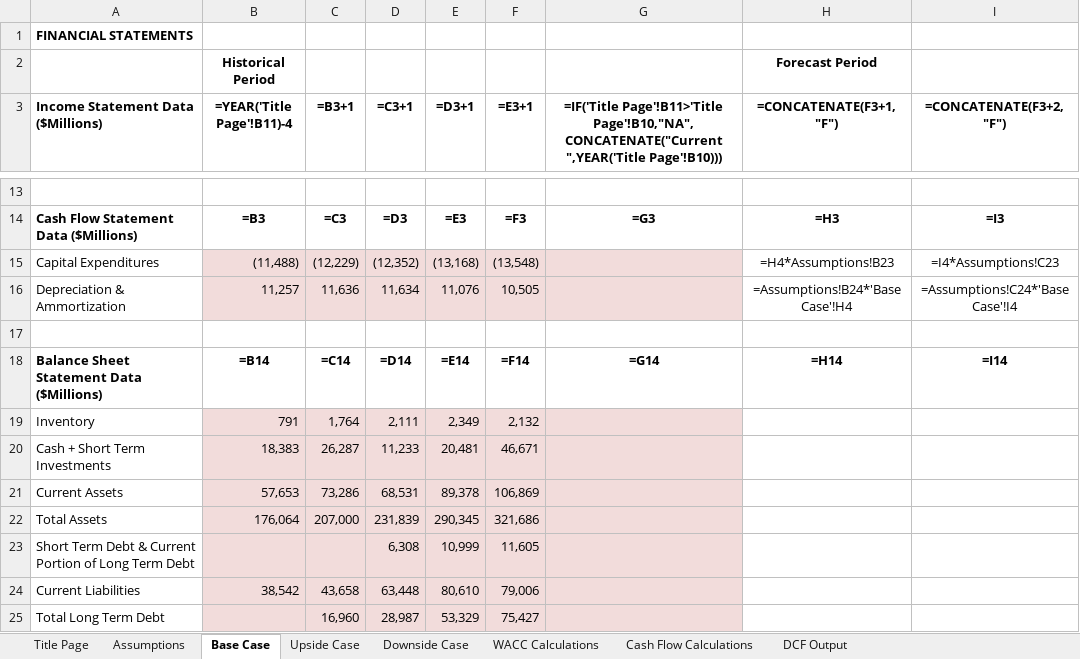
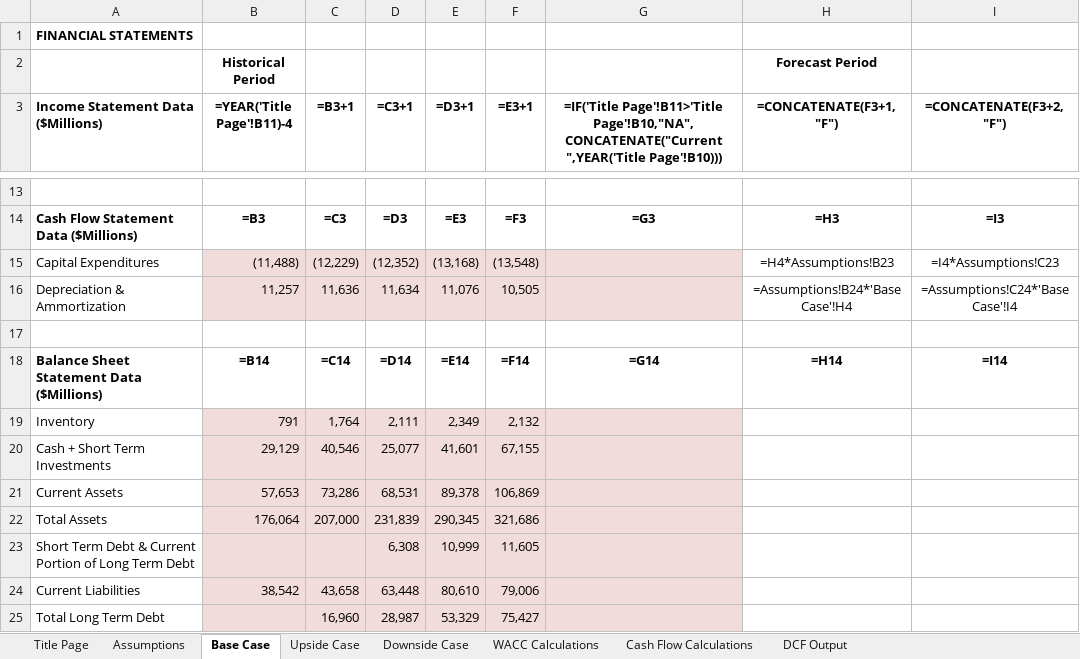
Before and after one commit to Nico-Rode/Automated_DCF_Proj, an Excel workbook: WSIG DCF Output.xlsx, sheet Base Case, drawn as a sheet; only a part is shown, gaps mark what is left out; values as stored, in another font and other column widths than the file's, no borders; formulas without a stored value are shown as written; conditional formats not drawn; the diff names each change by its address in the sheet, - before the commit and + after, or states it on an @@ line.

```diff
--- a/WSIG DCF Output.xlsx (sheet Base Case)
+++ b/WSIG DCF Output.xlsx (sheet Base Case)
-B20 (=YEAR('Title Page'!B11)-4): 18,383
+B20 (=YEAR('Title Page'!B11)-4): 29,129
-C20 (=B3+1): 26,287
+C20 (=B3+1): 40,546
-D20 (=C3+1): 11,233
+D20 (=C3+1): 25,077
-E20 (=D3+1): 20,481
+E20 (=D3+1): 41,601
-F20 (=E3+1): 46,671
+F20 (=E3+1): 67,155
```
Also changed, not shown: sheet Title Page, 2 other files.
